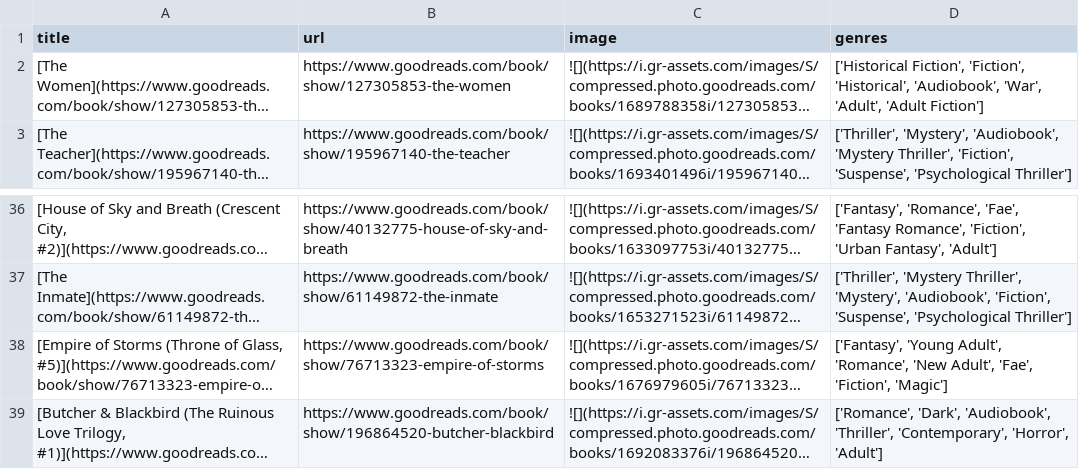
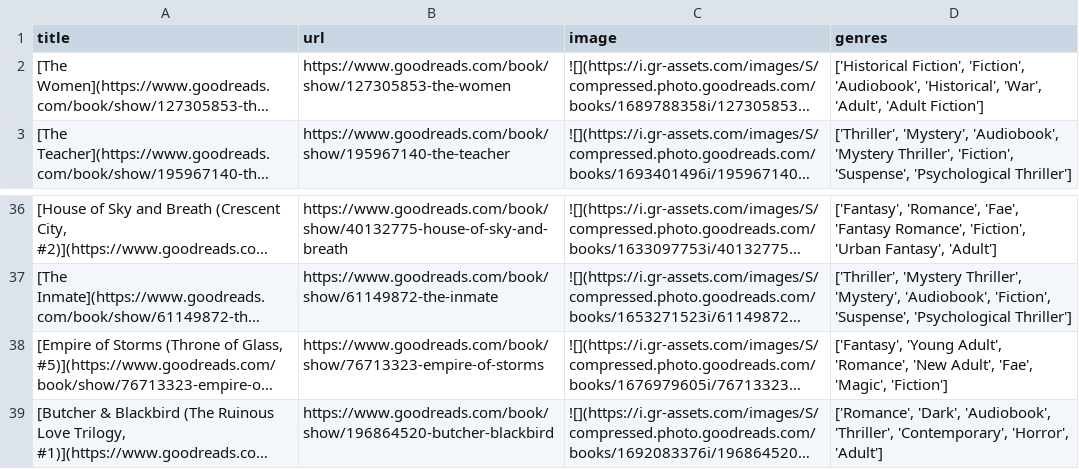
Before and after one commit to meghnadbose/Goodreads_Auto-updating_Website_Project, a CSV file: books_details.csv, drawn as a sheet; only a part is shown, gaps mark what is left out; long unchanged cells end in …; the diff names each change by its address in the sheet, - before the commit and + after, or states it on an @@ line.

```diff
--- a/books_details.csv
+++ b/books_details.csv
-D2 (genres): …Fiction', 'Fiction', 'Historical', 'Audiobook', 'War', 'Adult',…
+D2 (genres): …Fiction', 'Fiction', 'Audiobook', 'Historical', 'War', 'Adult',…
-D38 (genres): …Adult', 'Fae', 'Fiction', 'Magic']
+D38 (genres): …Adult', 'Fae', 'Magic', 'Fiction']
```
